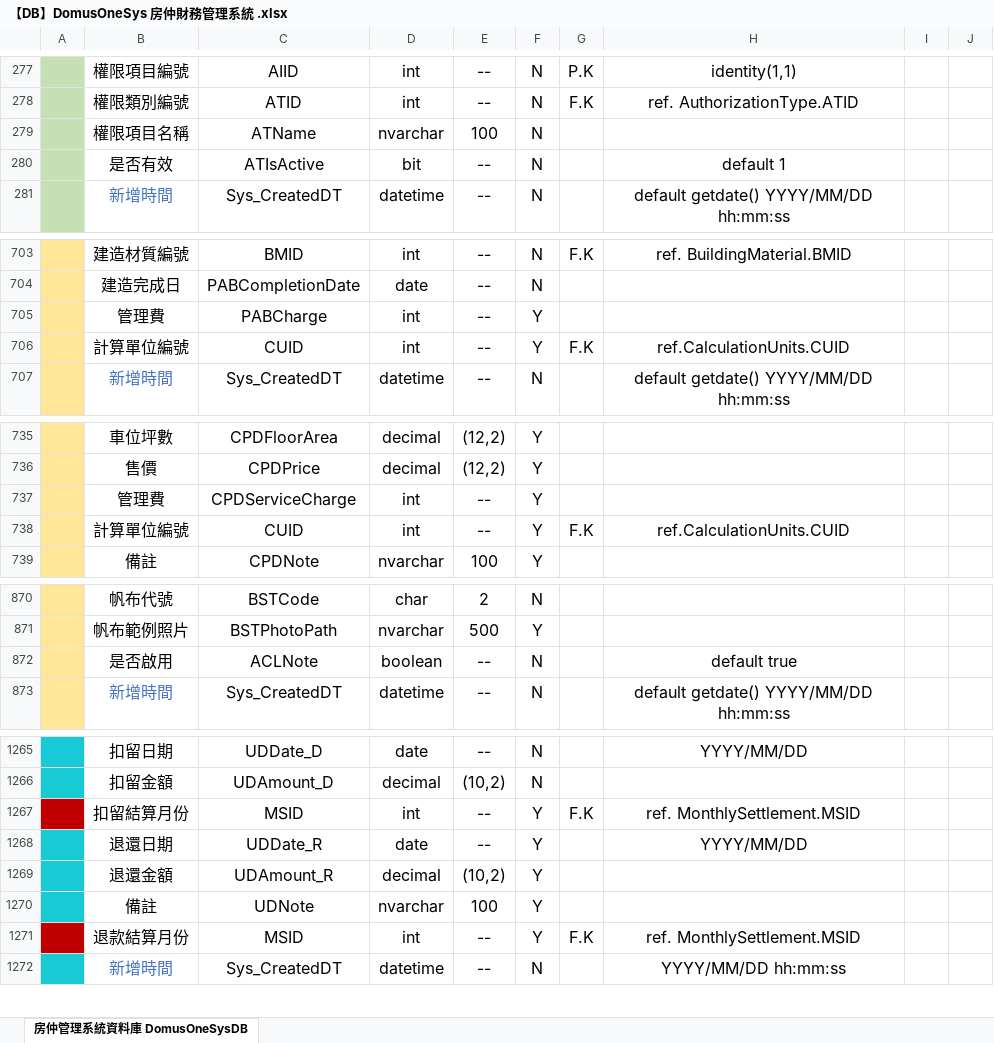
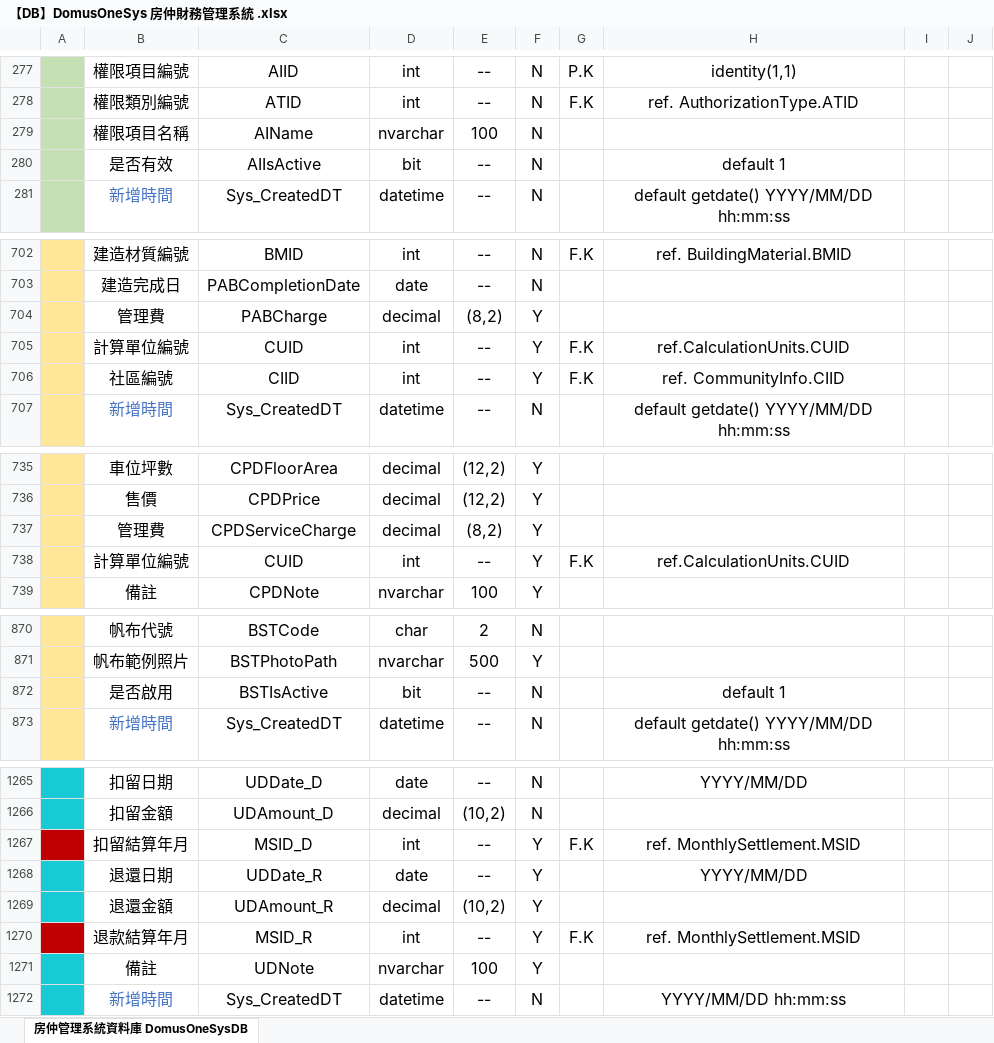
Before and after one commit to Violet-Liou/04_SystemAnalysis, an Excel workbook: 房仲財務管理系統/【DB】DomusOneSys 房仲財務管理系統 .xlsx, sheet 房仲管理系統資料庫 DomusOneSysDB, drawn as a sheet; only a part is shown, gaps mark what is left out; values as stored, in another font and other column widths than the file's, no borders; charts and pictures not drawn; removed rows and columns are numbered as before the commit, all else as after; the diff covers the shown part only; the diff names each change by its address in the sheet, - before the commit and + after, or states it on an @@ line.

```diff
--- a/房仲財務管理系統/【DB】DomusOneSys 房仲財務管理系統 .xlsx (sheet 房仲管理系統資料庫 DomusOneSysDB)
+++ b/房仲財務管理系統/【DB】DomusOneSys 房仲財務管理系統 .xlsx (sheet 房仲管理系統資料庫 DomusOneSysDB)
-C279: ATName
+C279: AIName
-C280: ATIsActive
+C280: AIIsActive
-D704: int
+D704: decimal
-E704: --
+E704: (8,2)
@@ row 632 moved to row 706: 社區編號 @@
-D737: int
+D737: decimal
-E737: --
+E737: (8,2)
-C872: ACLNote
+C872: BSTIsActive
-D872: boolean
+D872: bit
-H872: default true
+H872: default 1
-B1267: 扣留結算月份
+B1267: 扣留結算年月
-C1267: MSID
+C1267: MSID_D
+row 1270:  | 退款結算年月 | MSID_R | int | -- | Y | F.K | ref. MonthlySettlement.MSID
-row 1271:  | 退款結算月份 | MSID | int | -- | Y | F.K | ref. MonthlySettlement.MSID
```
Also changed, not shown: 7 edited cells and cell formats elsewhere in this sheet, 12 other files.
